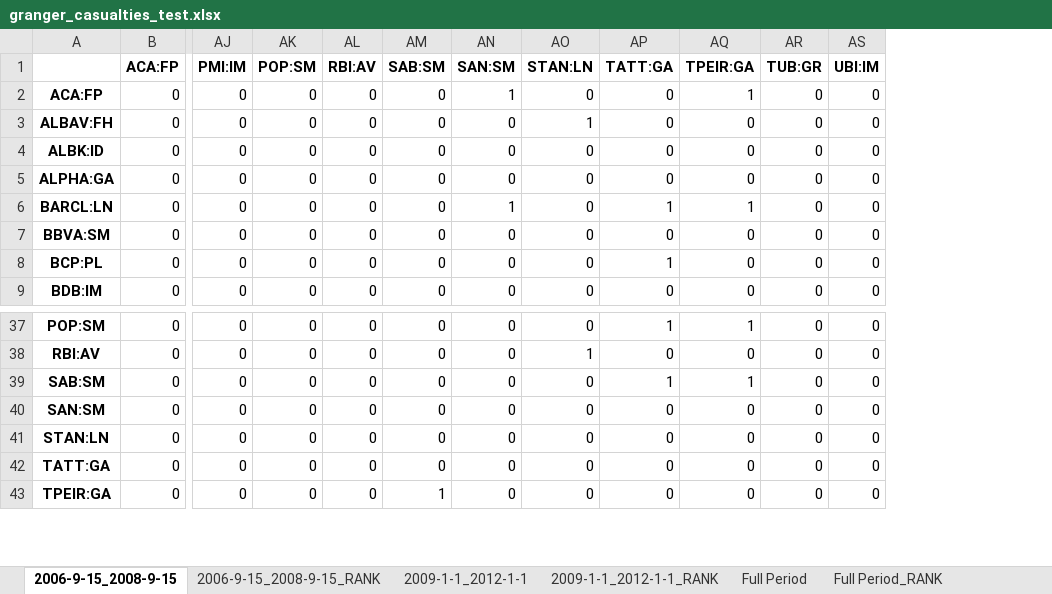
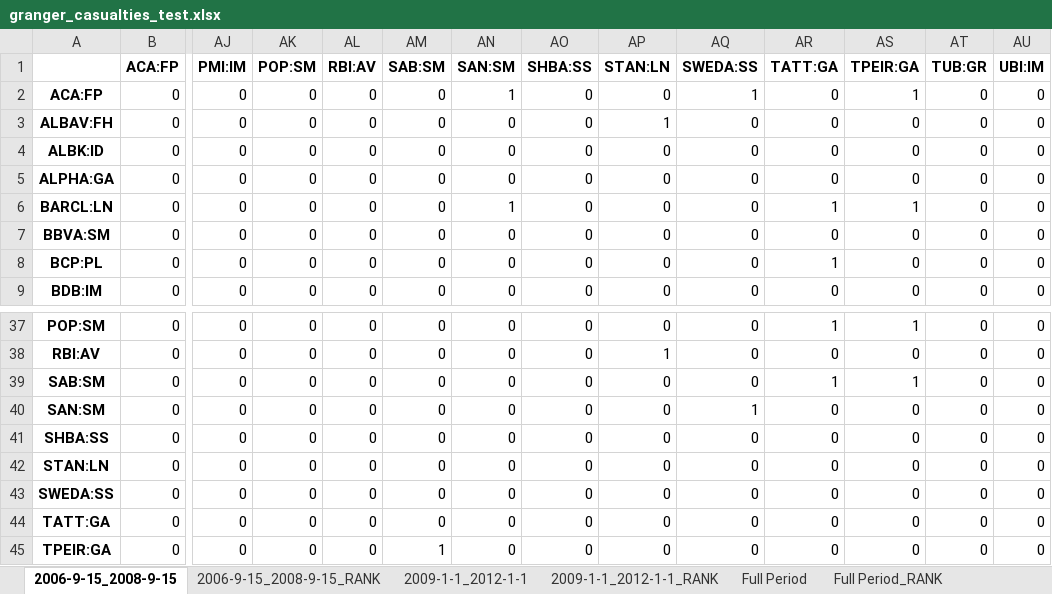
Before and after one commit to LeoCo/systemic_risk_measures, an Excel workbook: Output/granger_casualties_test.xlsx, sheet 2006-9-15_2008-9-15, drawn as a sheet; only a part is shown, gaps mark what is left out; values as stored, in another font and other column widths than the file's, no borders; rows hold the shown columns only; the diff names each change by its address in the sheet, - before the commit and + after, or states it on an @@ line.

```diff
--- a/Output/granger_casualties_test.xlsx (sheet 2006-9-15_2008-9-15)
+++ b/Output/granger_casualties_test.xlsx (sheet 2006-9-15_2008-9-15)
+column AO (SHBA:SS), rows 2-9: all 0; rows 37-40: all 0; row 42: 0; rows 44-45: 0 | 0
+column AQ (SWEDA:SS), rows 2-9: 1 | 0 | 0 | 0 | 0 | 0 | 0 | 0; rows 37-40: 0 | 0 | 0 | 1; row 42: 0; rows 44-45: 0 | 0
+row 41: SHBA:SS | 0 | 0 | 0 | 0 | 0 | 0 | 0 | 0 | 0 | 0 | 0 | 0 | 0
+row 43: SWEDA:SS | 0 | 0 | 0 | 0 | 0 | 0 | 0 | 0 | 0 | 0 | 0 | 0 | 0
```
Also changed, not shown: sheet 2009-1-1_2012-1-1, sheet Full Period, sheet 2006-9-15_2008-9-15_RANK, sheet Full Period_RANK, sheet 2009-1-1_2012-1-1_RANK, Output/covar.xlsx, Output/systemic_expected_shortfall.xlsx, 10 other files.
